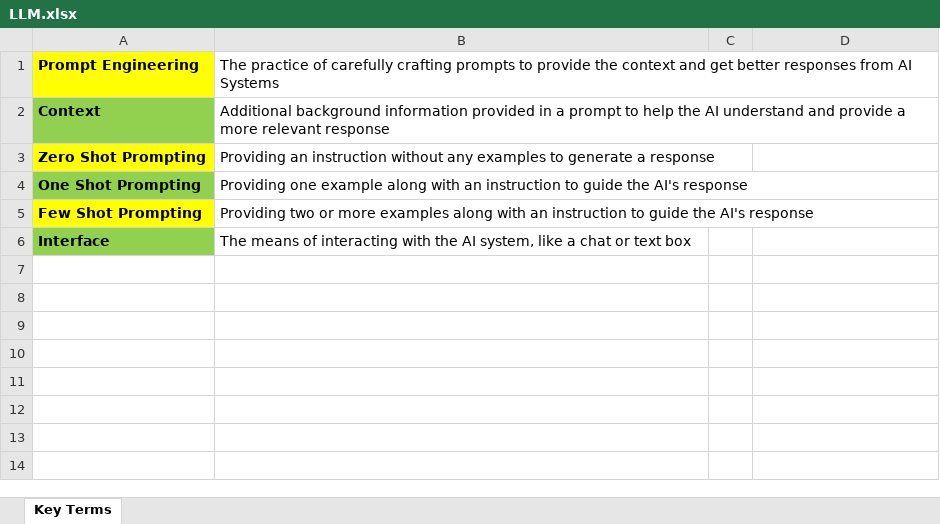
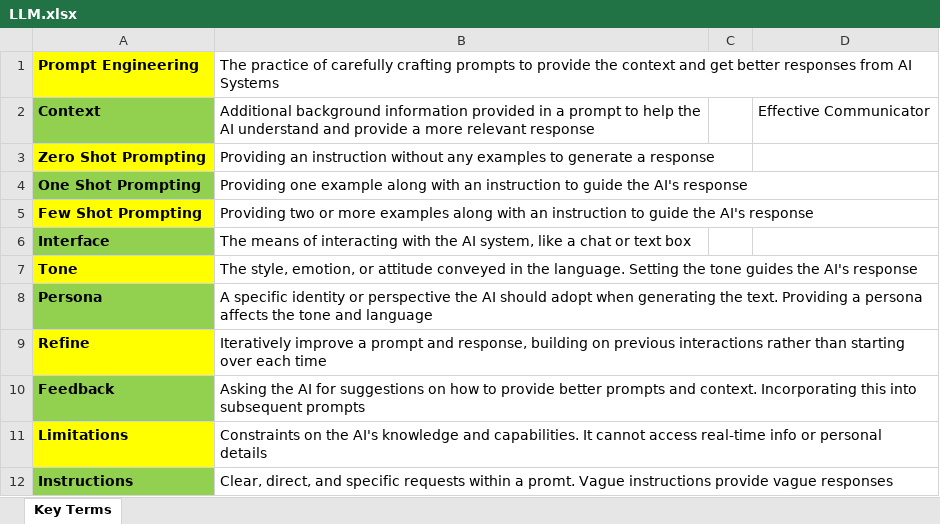
Before and after one commit to haseekhushi/Learn-AI, an Excel workbook: LLM.xlsx, sheet Key Terms, drawn as a sheet; values as stored, in another font and other column widths than the file's, no borders; the diff names each change by its address in the sheet, - before the commit and + after, or states it on an @@ line.

Commit message:
Add files via upload

```diff
--- a/LLM.xlsx (sheet Key Terms)
+++ b/LLM.xlsx (sheet Key Terms)
-D2: (empty)
+D2: Effective Communicator
+row 7: Tone | The style, emotion, or attitude conveyed in the language. Setting the tone guides the AI's response
+row 8: Persona | A specific identity or perspective the AI should adopt when generating the text. Providing a persona affects the tone and language
+row 9: Refine | Iteratively improve a prompt and response, building on previous interactions rather than starting over each time
+row 10: Feedback | Asking the AI for suggestions on how to provide better prompts and context. Incorporating this into subsequent prompts
+row 11: Limitations | Constraints on the AI's knowledge and capabilities. It cannot access real-time info or personal details
+row 12: Instructions | Clear, direct, and specific requests within a promt. Vague instructions provide vague responses
```
